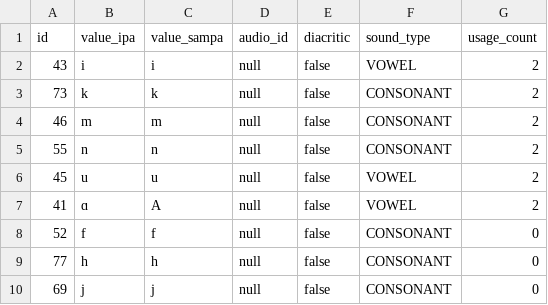
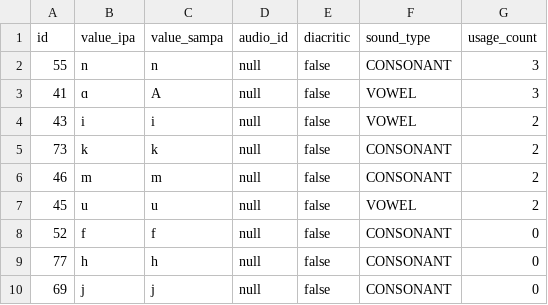
Before and after one commit to elimu-ai/webapp, a CSV file: src/main/resources/db/content_TEST/swa/allophones.csv, drawn as a sheet; only a part is shown; removed rows and columns are numbered as before the commit, all else as after; the diff names each change by its address in the sheet, - before the commit and + after, or states it on an @@ line.

```diff
--- a/src/main/resources/db/content_TEST/swa/allophones.csv
+++ b/src/main/resources/db/content_TEST/swa/allophones.csv
+row 2: 55 | n | n | null | false | CONSONANT | 3
+row 3: 41 | ɑ | A | null | false | VOWEL | 3
-row 5: 55 | n | n | null | false | CONSONANT | 2
-row 7: 41 | ɑ | A | null | false | VOWEL | 2
```
Also changed, not shown: src/main/resources/db/content_TEST/swa/letters.csv, src/main/resources/db/content_TEST/swa/storybooks.csv, 1 other file.
